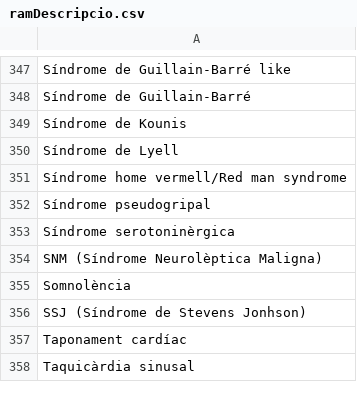
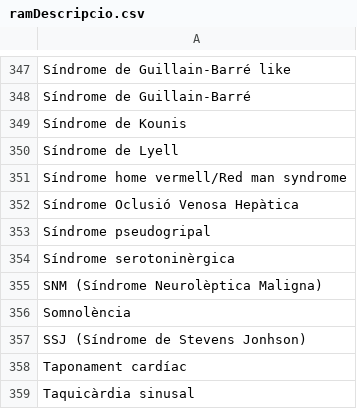
Before and after one commit to montaneva/FVcsv, a CSV file: ramDescripcio.csv, drawn as a sheet; only a part is shown, gaps mark what is left out.

Commit message:
Update ramDescripcio.csv

```diff
--- a/ramDescripcio.csv
+++ b/ramDescripcio.csv
@@ -351,2 +351,3 @@ Síndrome de Lyell,
 Síndrome home vermell/Red man syndrome,
+Síndrome Oclusió Venosa Hepàtica,
 Síndrome pseudogripal,
```
